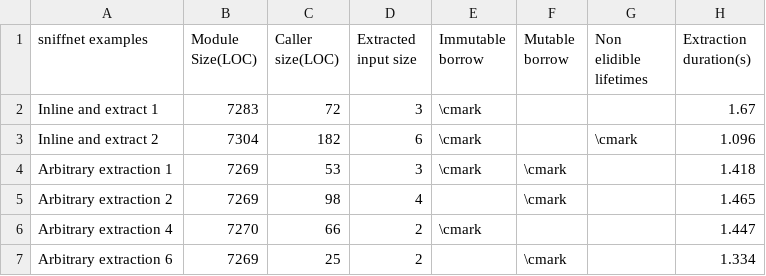
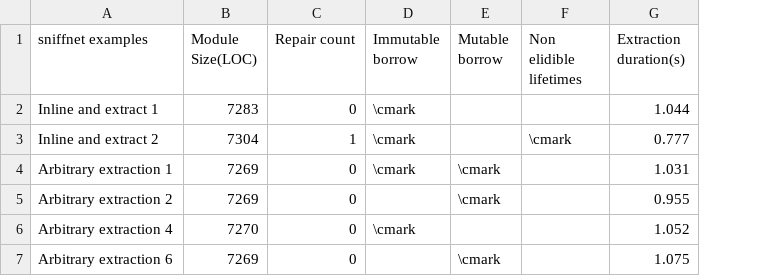
Before and after one commit to verse-lab/rem, a CSV file: src/experiment/visualize/tables/sniffnetStatsTbl.csv, drawn as a sheet; removed rows and columns are numbered as before the commit, all else as after; the diff names each change by its address in the sheet, - before the commit and + after, or states it on an @@ line.

```diff
--- a/src/experiment/visualize/tables/sniffnetStatsTbl.csv
+++ b/src/experiment/visualize/tables/sniffnetStatsTbl.csv
-column C (Caller size(LOC)), rows 2-7: 72 | 182 | 53 | 98 | 66 | 25
-column D (Extracted input size), rows 2-7: 3 | 6 | 3 | 4 | 2 | 2
+column C (Repair count), rows 2-7: 0 | 1 | 0 | 0 | 0 | 0
-G2 (Extraction duration(s)): 1.67
+G2 (Extraction duration(s)): 1.044
-G3 (Extraction duration(s)): 1.096
+G3 (Extraction duration(s)): 0.777
-G4 (Extraction duration(s)): 1.418
+G4 (Extraction duration(s)): 1.031
-G5 (Extraction duration(s)): 1.465
+G5 (Extraction duration(s)): 0.955
-G6 (Extraction duration(s)): 1.447
+G6 (Extraction duration(s)): 1.052
-G7 (Extraction duration(s)): 1.334
+G7 (Extraction duration(s)): 1.075
```
Also changed, not shown: src/experiment/visualize/tables/gitoxideStatsTbl.csv, src/experiment/visualize/tables/kickoffStatsTbl.csv, 15 other files.
